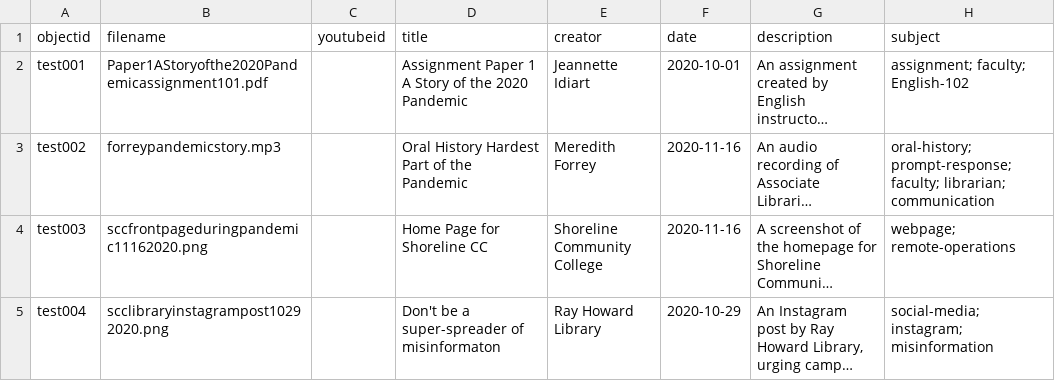
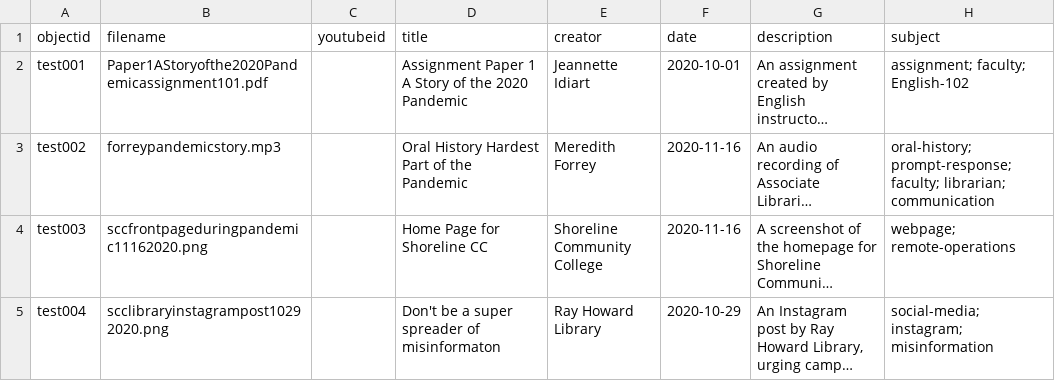
Before and after one commit to rayhowardlibraryscc/draft-oral-history, a CSV file: _data/metadatapandemictest.csv, drawn as a sheet; only a part is shown; long unchanged cells end in …; the diff names each change by its address in the sheet, - before the commit and + after, or states it on an @@ line.

Commit message:
Update metadatapandemictest.csv

```diff
--- a/_data/metadatapandemictest.csv
+++ b/_data/metadatapandemictest.csv
-D5 (title): Don't be a super-spreader of misinformaton
+D5 (title): Don't be a super spreader of misinformaton
```
